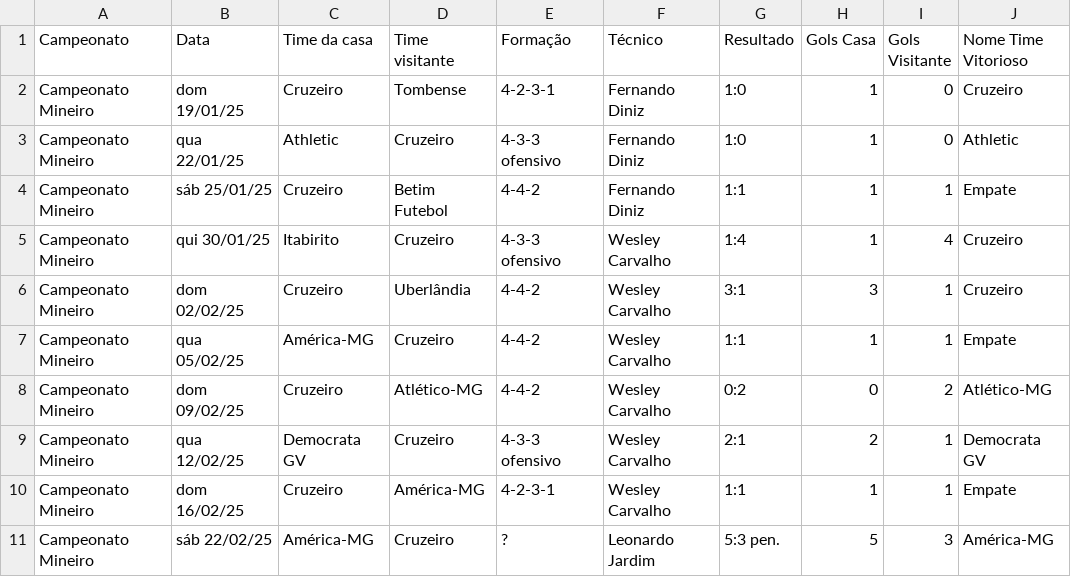
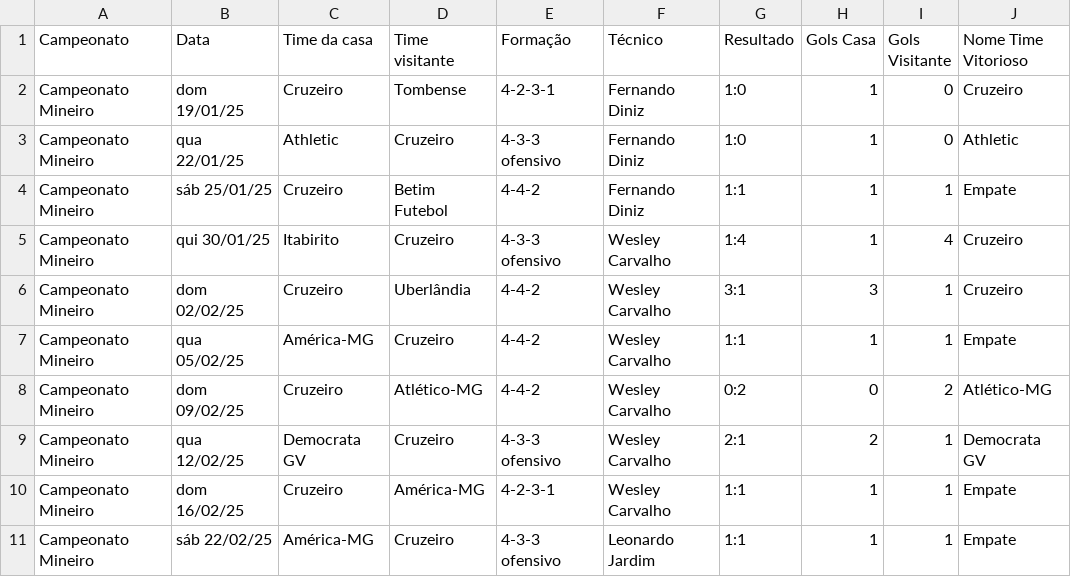
Before and after one commit to vinicius-mouzinho/Aproveitamento-Times-BR, a CSV file: data/Temporada Cruzeiro 2025.csv, drawn as a sheet.

```diff
--- a/data/Temporada Cruzeiro 2025.csv
+++ b/data/Temporada Cruzeiro 2025.csv
@@ -10,2 +10,2 @@ Campeonato Mineiro,qua 12/02/25,Democrata GV,Cruzeiro,4-3-3 ofensivo,Wesley Carv
 Campeonato Mineiro,dom 16/02/25,Cruzeiro,América-MG,4-2-3-1,Wesley Carvalho,1:1,1,1,Empate
-Campeonato Mineiro,sáb 22/02/25,América-MG,Cruzeiro,?,Leonardo Jardim,5:3  pen.,5,3,América-MG
+Campeonato Mineiro,sáb 22/02/25,América-MG,Cruzeiro,4-3-3 ofensivo,Leonardo Jardim,1:1,1,1,Empate
```
Also changed, not shown: data/Temporada Atlético-MG 2025.csv.
